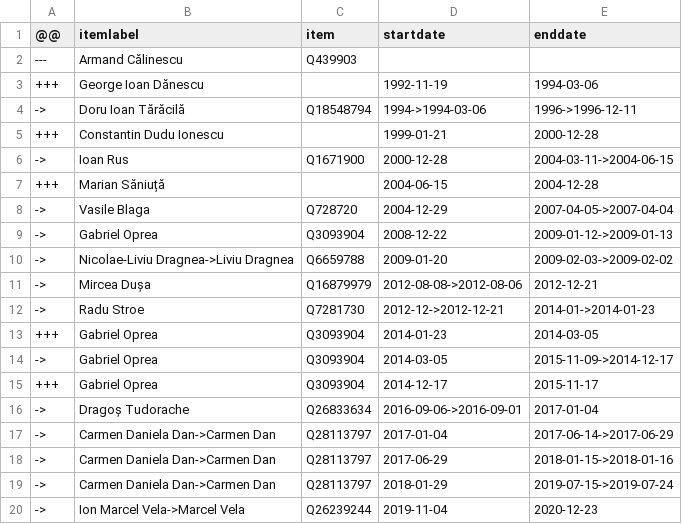
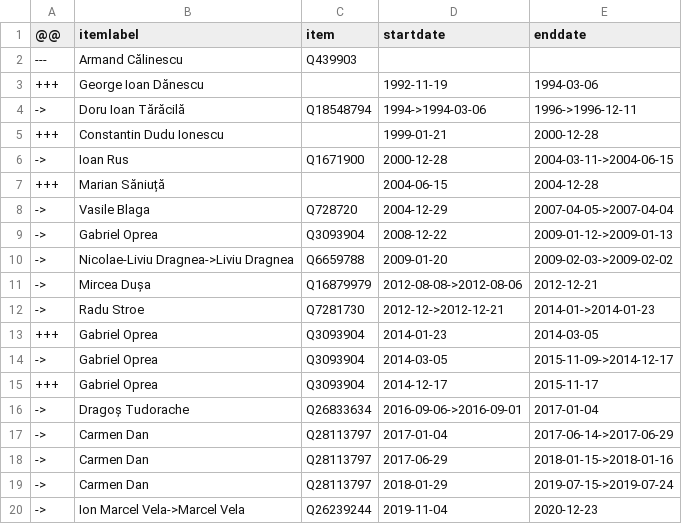
Before and after one commit to every-politician-scrapers/romania-cabinet, a CSV file: sources/interior-enwiki/diff.csv, drawn as a sheet.

Commit message:
Compare external sources to Wikidata

```diff
--- a/sources/interior-enwiki/diff.csv
+++ b/sources/interior-enwiki/diff.csv
@@ -16,5 +16,5 @@
 ->,Dragoș Tudorache,Q26833634,2016-09-06->2016-09-01,2017-01-04
-->,Carmen Daniela Dan->Carmen Dan,Q28113797,2017-01-04,2017-06-14->2017-06-29
-->,Carmen Daniela Dan->Carmen Dan,Q28113797,2017-06-29,2018-01-15->2018-01-16
-->,Carmen Daniela Dan->Carmen Dan,Q28113797,2018-01-29,2019-07-15->2019-07-24
+->,Carmen Dan,Q28113797,2017-01-04,2017-06-14->2017-06-29
+->,Carmen Dan,Q28113797,2017-06-29,2018-01-15->2018-01-16
+->,Carmen Dan,Q28113797,2018-01-29,2019-07-15->2019-07-24
 ->,Ion Marcel Vela->Marcel Vela,Q26239244,2019-11-04,2020-12-23
```
Also changed, not shown: sources/interior-enwiki/scraped.csv, sources/interior-enwiki/wikidata.csv.
